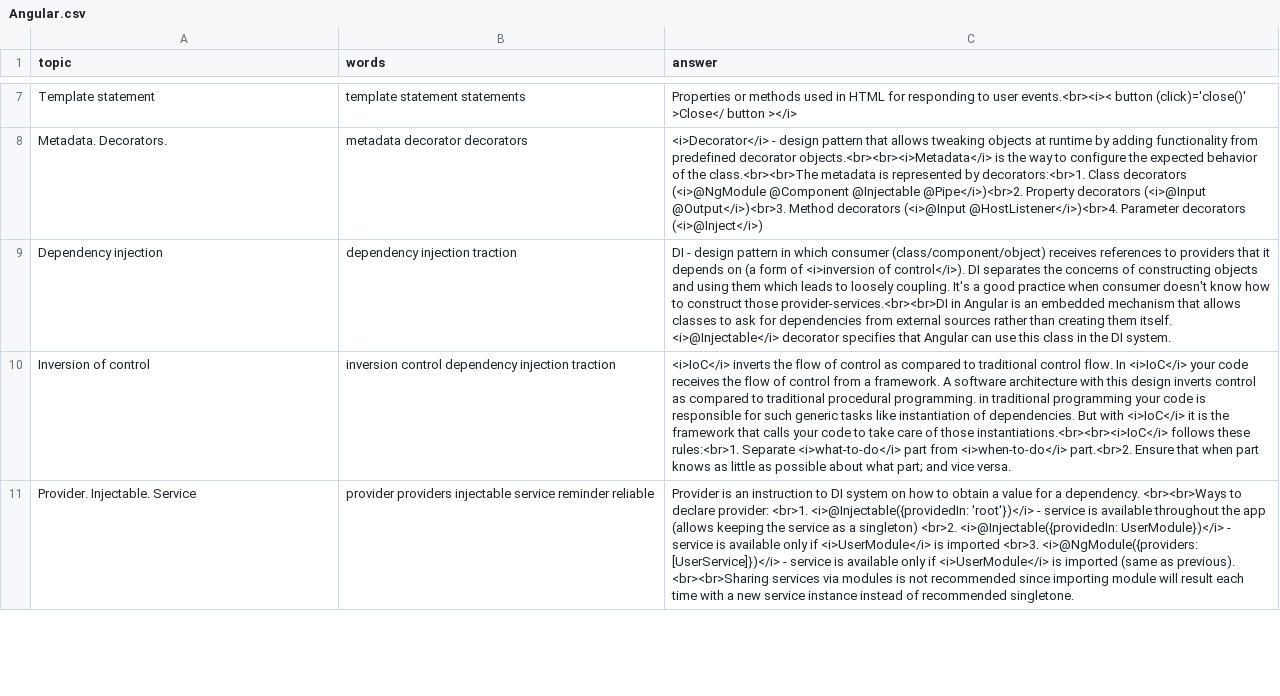
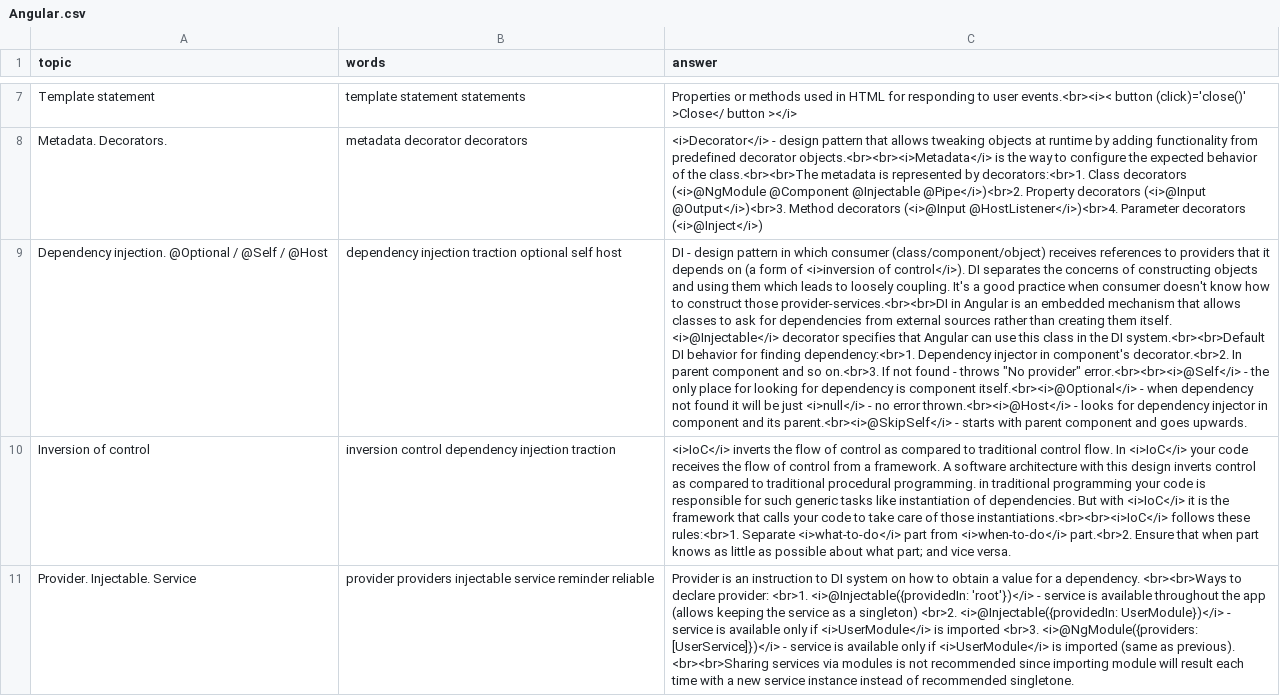
Before and after one commit to DzmitryAlifer/tech-interview-helper, a CSV file: src/assets/Angular.csv, drawn as a sheet; only a part is shown, gaps mark what is left out; removed rows and columns are numbered as before the commit, all else as after; the diff names each change by its address in the sheet, - before the commit and + after, or states it on an @@ line.

```diff
--- a/src/assets/Angular.csv
+++ b/src/assets/Angular.csv
-row 9: Dependency injection | dependency injection traction | DI - design pattern in which consumer (class/component/object) receives references to providers that it depends on (a form of <i>inversion of control</i>). DI separates the concerns of constructing objects and using them which leads to loosely coupling. It's a good practice when consumer doesn't know how to construct those provider-services.<br><br>DI in Angular is an embedded mechanism that allows classes to ask for dependencies from external sources rather than creating them itself. <i>@Injectable</i> decorator specifies that Angular can use this class in the DI system.
+row 9: Dependency injection. @Optional / @Self / @Host | dependency injection traction optional self host | DI - design pattern in which consumer (class/component/object) receives references to providers that it depends on (a form of <i>inversion of control</i>). DI separates the concerns of constructing objects and using them which leads to loosely coupling. It's a good practice when consumer doesn't know how to construct those provider-services.<br><br>DI in Angular is an embedded mechanism that allows classes to ask for dependencies from external sources rather than creating them itself. <i>@Injectable</i> decorator specifies that Angular can use this class in the DI system.<br><br>Default DI behavior for finding dependency:<br>1. Dependency injector in component's decorator.<br>2. In parent component and so on.<br>3. If not found - throws "No provider" error.<br><br><i>@Self</i> - the only place for looking for dependency is component itself.<br><i>@Optional</i> - when dependency not found it will be just <i>null</i> - no error thrown.<br><i>@Host</i> - looks for dependency injector in component and its parent.<br><i>@SkipSelf</i> - starts with parent component and goes upwards.
```
Also changed, not shown: 8 other files.
